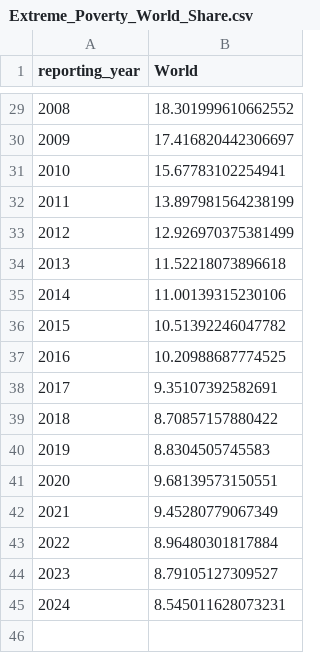
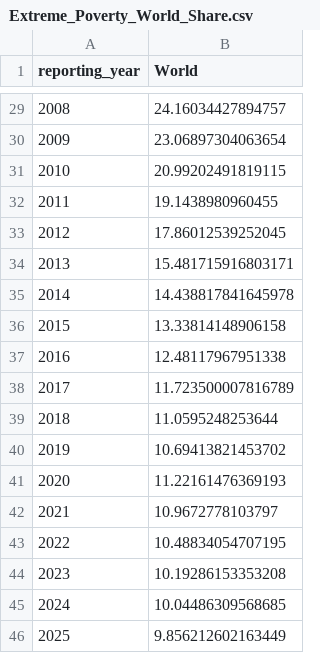
Before and after one commit to Qery-Data/Global-Poverty, a CSV file: data/Extreme_Poverty_World_Share.csv, drawn as a sheet; only a part is shown, gaps mark what is left out; the diff covers the shown part only.

```diff
--- a/data/Extreme_Poverty_World_Share.csv
+++ b/data/Extreme_Poverty_World_Share.csv
@@ -29,17 +29,18 @@ reporting_year,World
-2008,18.301999610662552
-2009,17.416820442306697
-2010,15.67783102254941
-2011,13.897981564238199
-2012,12.926970375381499
-2013,11.52218073896618
-2014,11.00139315230106
-2015,10.51392246047782
-2016,10.20988687774525
-2017,9.35107392582691
-2018,8.70857157880422
-2019,8.8304505745583
-2020,9.68139573150551
-2021,9.45280779067349
-2022,8.96480301817884
-2023,8.79105127309527
-2024,8.545011628073231
+2008,24.16034427894757
+2009,23.06897304063654
+2010,20.99202491819115
+2011,19.1438980960455
+2012,17.86012539252045
+2013,15.481715916803171
+2014,14.438817841645978
+2015,13.33814148906158
+2016,12.48117967951338
+2017,11.723500007816789
+2018,11.0595248253644
+2019,10.69413821453702
+2020,11.22161476369193
+2021,10.9672778103797
+2022,10.48834054707195
+2023,10.19286153353208
+2024,10.04486309568685
+2025,9.856212602163449
```
Also changed, not shown: 27 edited cells elsewhere in this file, data/Extreme_Poverty_Country_Profile.csv, data/Extreme_Poverty_Regions_Population.csv, 2 other files.
